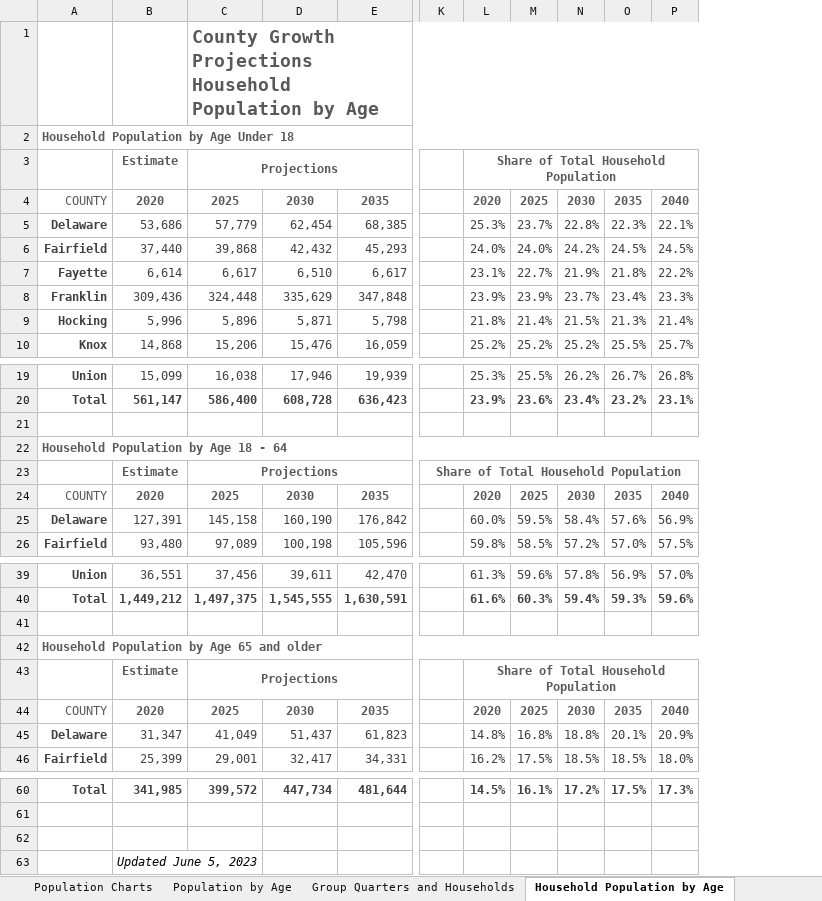
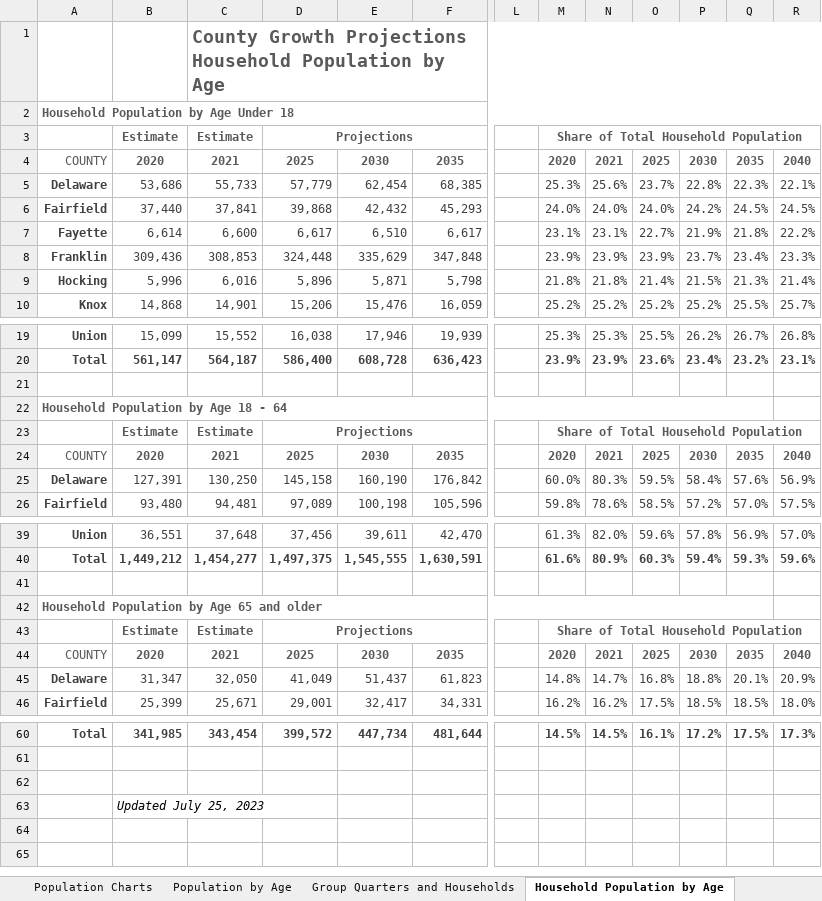
Before and after one commit to morpc/morpc-county-controls, an Excel workbook: deliverables/CountyControls_WEB.xlsx, sheet Household Population by Age, drawn as a sheet; only a part is shown, gaps mark what is left out; values as stored, in another font and other column widths than the file's, no borders; charts and pictures not drawn; removed rows and columns are numbered as before the commit, all else as after; the diff names each change by its address in the sheet, - before the commit and + after, or states it on an @@ line.

Commit message:
Add 2021 estimates for all remaining variables

```diff
--- a/deliverables/CountyControls_WEB.xlsx (sheet Household Population by Age)
+++ b/deliverables/CountyControls_WEB.xlsx (sheet Household Population by Age)
+column C, rows 1-10: County Growth Projections Household Population by Age |  | Estimate | 2021 | 55,733 | 37,841 | 6,600 | 308,853 | 6,016 | 14,901; rows 19-26: 15,552 | 564,187 |  |  | Estimate | 2021 | 130,250 | 94,481; rows 39-46: 37,648 | 1,454,277 |  |  | Estimate | 2021 | 32,050 | 25,671; row 60: 343,454
-column K, row 23: Share of Total Household Population
+column L, empty
+column N, rows 4-10: 2021 | 25.6% | 24.0% | 23.1% | 23.9% | 21.8% | 25.2%; rows 19-26: 25.3% | 23.9% |  |  |  | 2021 | 80.3% | 78.6%; rows 39-46: 82.0% | 80.9% |  |  |  | 2021 | 14.7% | 16.2%; row 60: 14.5%
-D1: County Growth Projections Household Population by Age
+D1: (empty)
-C1:R1 merged
-A2:R2 merged
+A2:R2 merged
-A22:Q22 merged
+A22:Q22 merged
-M23: (empty)
+M23: Share of Total Household Population
+M23:T23 merged
-A42:Q42 merged
+A42:Q42 merged
-B63: Updated June 5, 2023
+B63: Updated July 25, 2023
```
Also changed, not shown: sheet Jobs, sheet Population by Age, sheet Group Quarters and Households, sheet Revision History, sheet Residential Labor Force, sheet Households and Housing Units, 1 more sheet, formulas that keep their value, charts or pictures.
